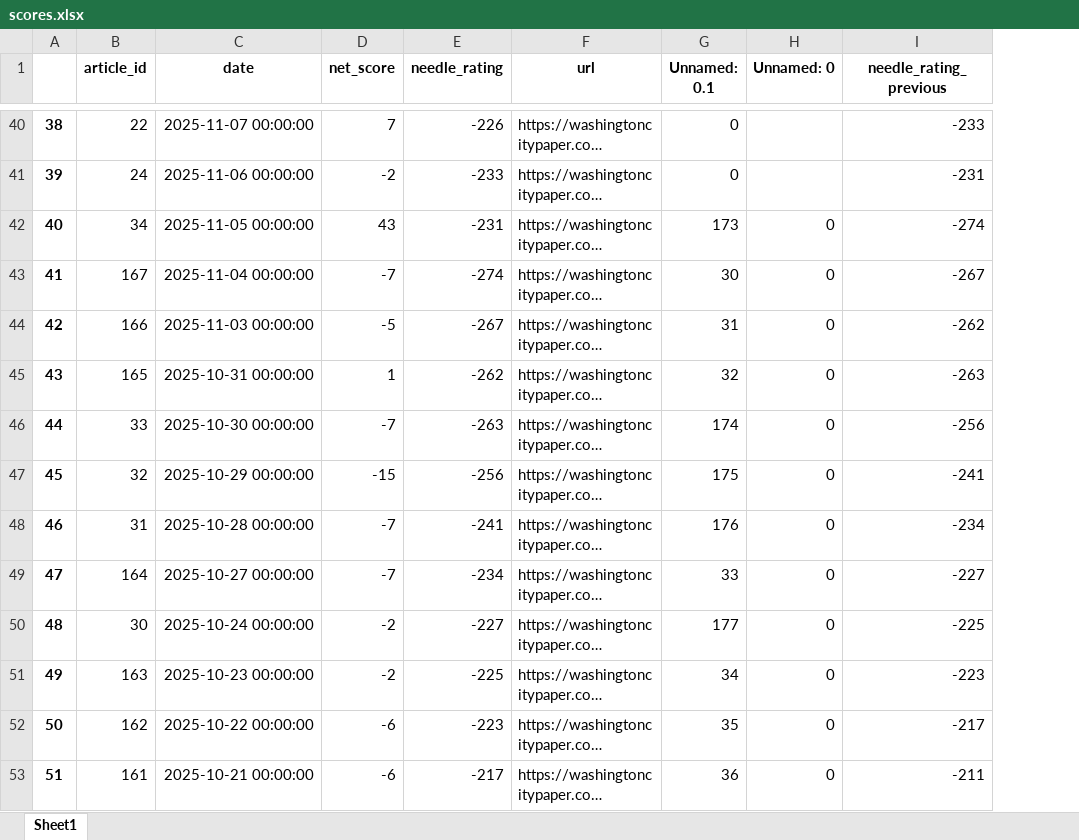
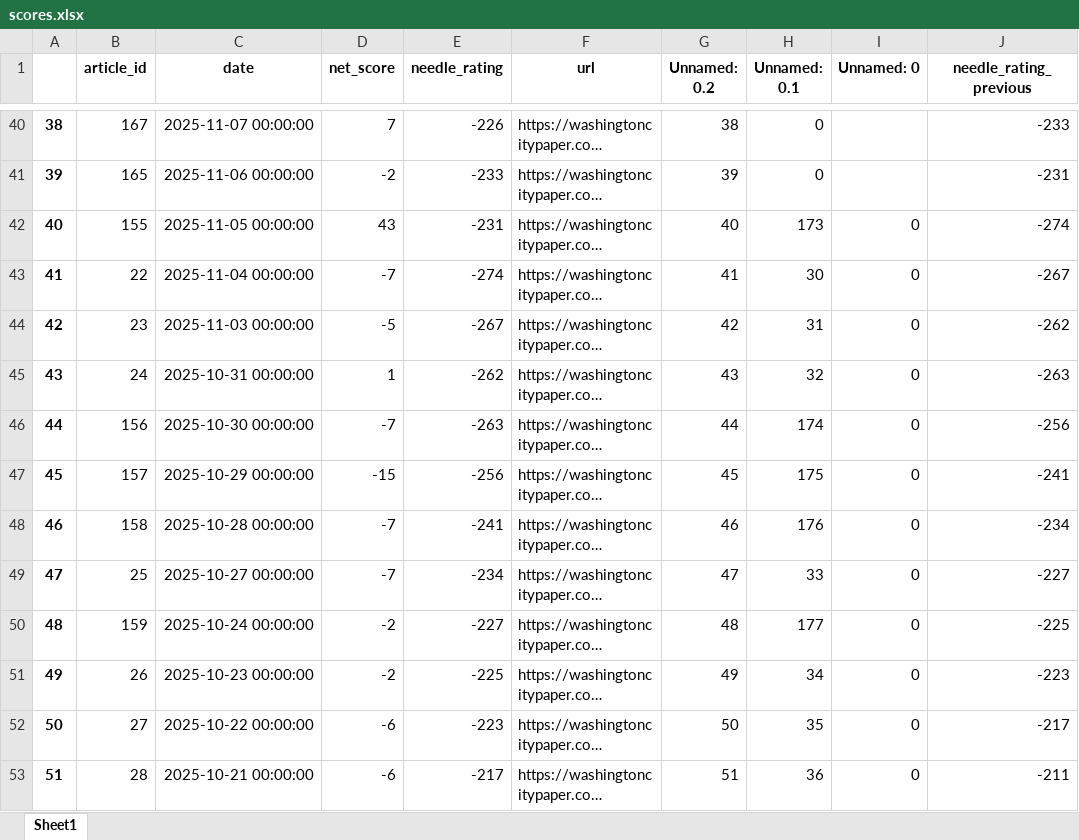
Before and after one commit to Aheld823/the_needle, an Excel workbook: data/scores.xlsx, sheet Sheet1, drawn as a sheet; only a part is shown, gaps mark what is left out; long unchanged cells end in …; values as stored, in another font and other column widths than the file's, no borders; the diff covers the shown part only; the diff names each change by its address in the sheet, - before the commit and + after, or states it on an @@ line.

```diff
--- a/data/scores.xlsx (sheet Sheet1)
+++ b/data/scores.xlsx (sheet Sheet1)
+column G (Unnamed: 0.2), rows 40-53: 38 | 39 | 40 | 41 | 42 | 43 | 44 | 45 | 46 | 47 | 48 | 49 | 50 | 51
-B40 (article_id): 22
+B40 (article_id): 167
-B41 (article_id): 24
+B41 (article_id): 165
-B42 (article_id): 34
+B42 (article_id): 155
-B43 (article_id): 167
+B43 (article_id): 22
-B44 (article_id): 166
+B44 (article_id): 23
-B45 (article_id): 165
+B45 (article_id): 24
-B46 (article_id): 33
+B46 (article_id): 156
-B47 (article_id): 32
+B47 (article_id): 157
-B48 (article_id): 31
+B48 (article_id): 158
-B49 (article_id): 164
+B49 (article_id): 25
-B50 (article_id): 30
+B50 (article_id): 159
-B51 (article_id): 163
+B51 (article_id): 26
-B52 (article_id): 162
+B52 (article_id): 27
-B53 (article_id): 161
+B53 (article_id): 28
```
Also changed, not shown: 174 edited cells elsewhere in this sheet, data/events.xlsx, data/score_gaps.xlsx.
